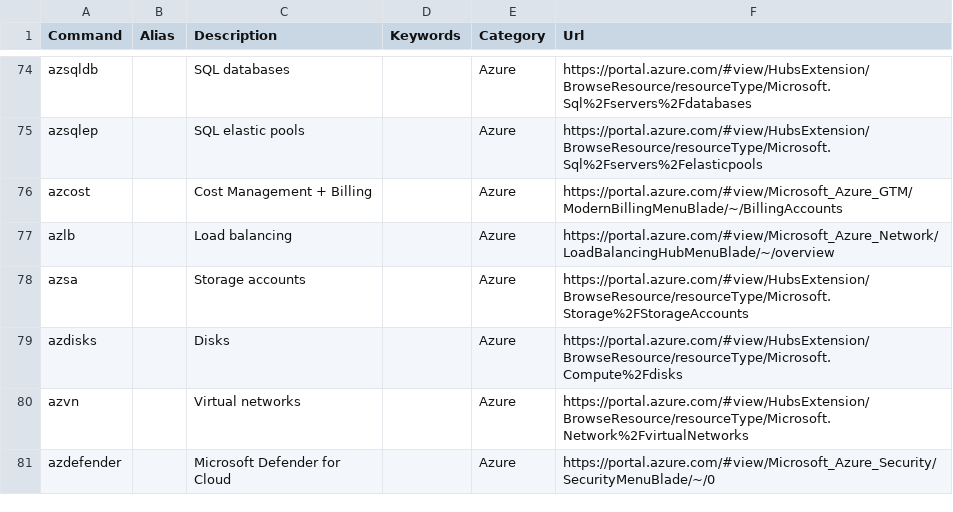
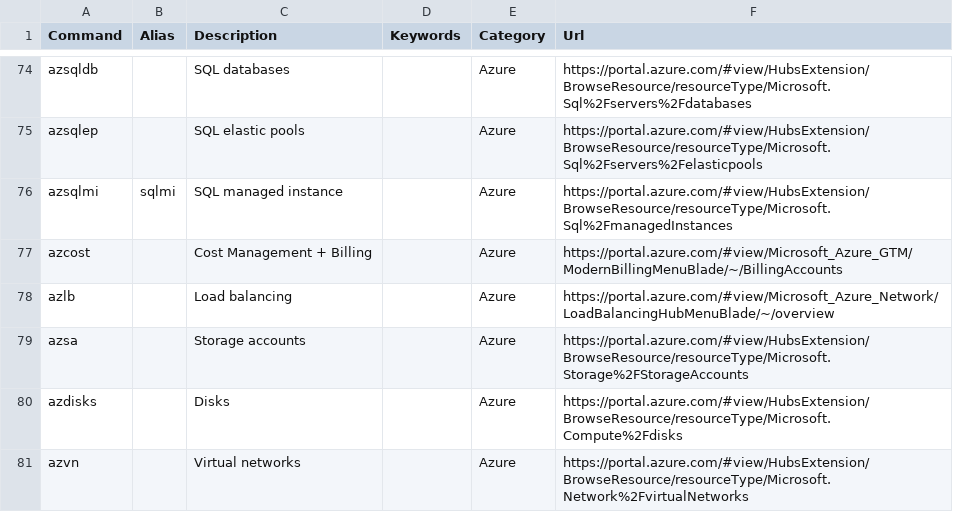
Before and after one commit to merill/cmd, a CSV file: website/config/commands.csv, drawn as a sheet; only a part is shown, gaps mark what is left out; the shorter side is filled out with more unchanged rows; the diff names each change by its address in the sheet, - before the commit and + after, or states it on an @@ line.

Commit message:
Add cmd/alias for SQL Managed Instance - sqlmi

```diff
--- a/website/config/commands.csv
+++ b/website/config/commands.csv
+row 76: azsqlmi | sqlmi | SQL managed instance |  | Azure | https://portal.azure.com/#view/HubsExtension/BrowseResource/resourceType/Microsoft.Sql%2FmanagedInstances
```
